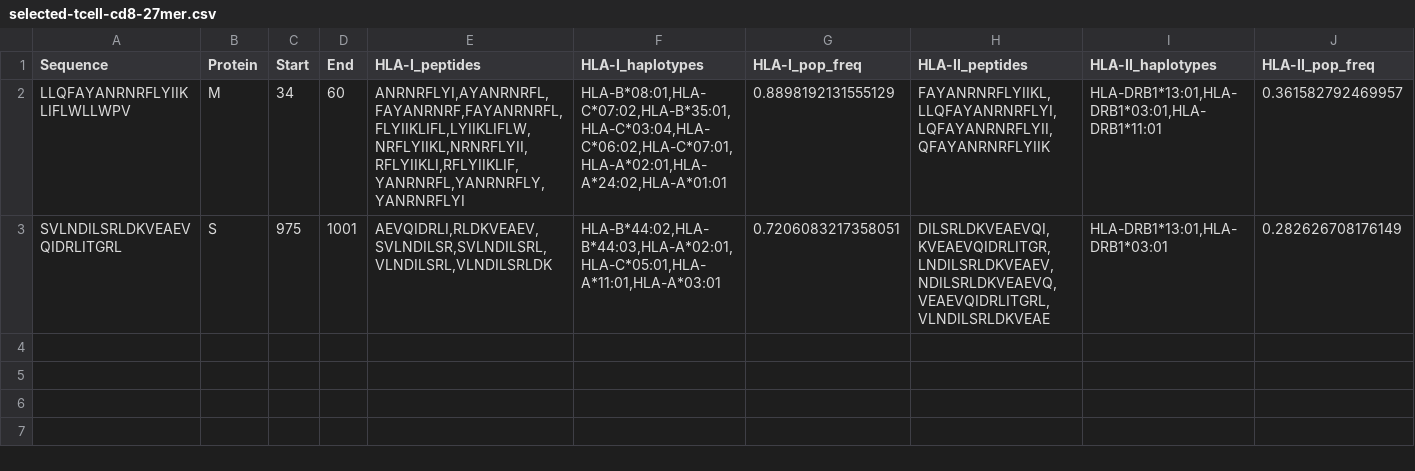
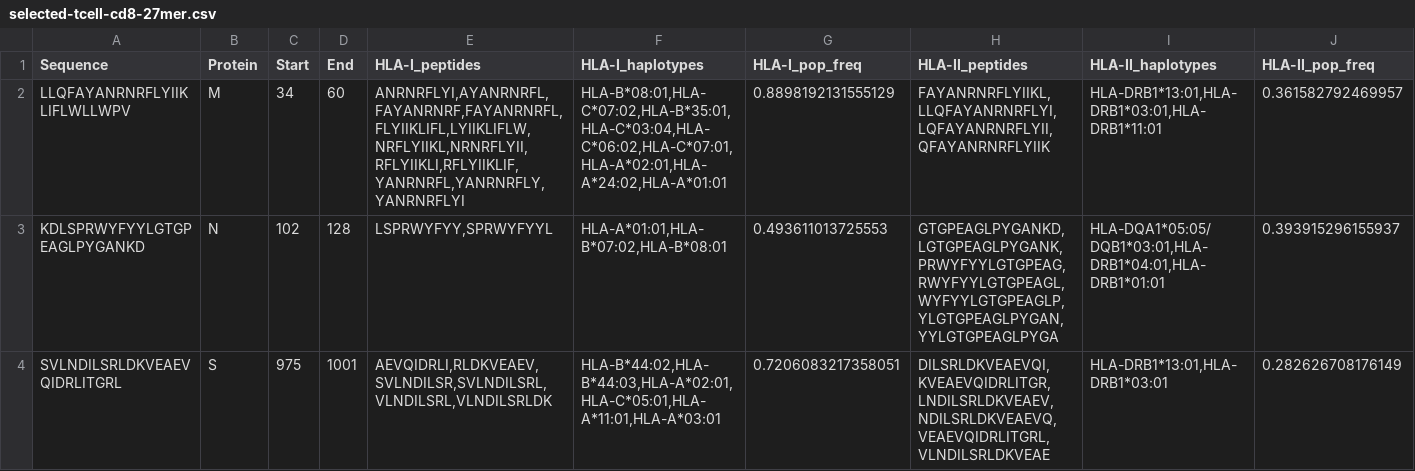
Before and after one commit to pirl-unc/Landscape-and-Selection-of-Vaccine-Epitopes-in-SARS-CoV-2, a CSV file: vaccine-peptides/selected-tcell-cd8-27mer.csv, drawn as a sheet; only a part is shown; rows hold the shown columns only; the diff names each change by its address in the sheet, - before the commit and + after, or states it on an @@ line.

```diff
--- a/vaccine-peptides/selected-tcell-cd8-27mer.csv
+++ b/vaccine-peptides/selected-tcell-cd8-27mer.csv
+row 3: KDLSPRWYFYYLGTGPEAGLPYGANKD | N | 102 | 128 | LSPRWYFYY,SPRWYFYYL | HLA-A*01:01,HLA-B*07:02,HLA-B*08:01 | 0.493611013725553 | GTGPEAGLPYGANKD,LGTGPEAGLPYGANK,PRWYFYYLGTGPEAG,RWYFYYLGTGPEAGL,WYFYYLGTGPEAGLP,YLGTGPEAGLPYGAN,YYLGTGPEAGLPYGA | HLA-DQA1*05:05/DQB1*03:01,HLA-DRB1*04:01,HLA-DRB1*01:01 | 0.393915296155937
```
Also changed, not shown: vaccine-peptides/selected-tcell-cd4-cd8-h2b-h2d-27mer.csv, vaccine-peptides/selected-tcell-cd4-cd8-h2d-27mer.csv, 24 other files.
